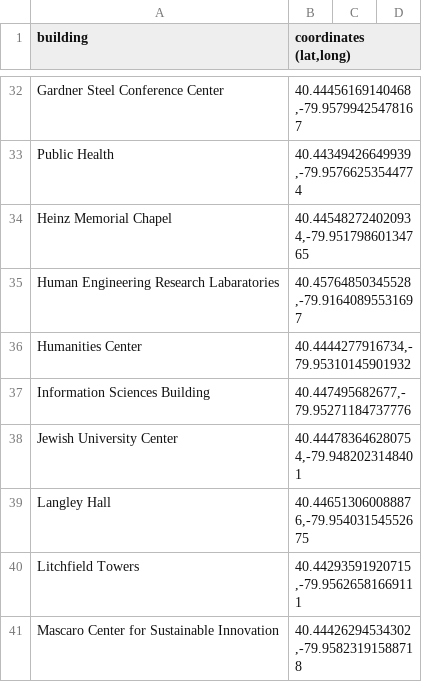
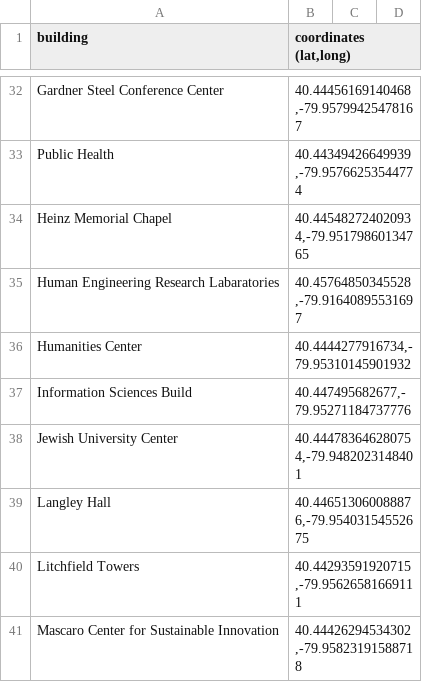
Before and after one commit to aidanmchugh12/ratemyschedule, a CSV file: server/building_coords.csv, drawn as a sheet; only a part is shown, gaps mark what is left out.

```diff
--- a/server/building_coords.csv
+++ b/server/building_coords.csv
@@ -36,3 +36,3 @@ Human Engineering Research Labaratories,"40.45764850345528,-79.91640895531697"
 Humanities Center,"40.4444277916734,-79.95310145901932"
-Information Sciences Building,"40.447495682677,-79.95271184737776"
+Information Sciences Build,"40.447495682677,-79.95271184737776"
 Jewish University Center,"40.444783646280754,-79.9482023148401"
```
Also changed, not shown: 3 other files.
